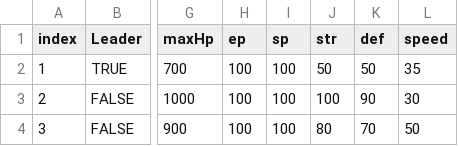
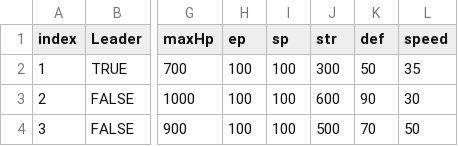
Before and after one commit to lwy0810/3D_portpolio, a CSV file: Assets/Resources/Status/CharacterStatus.csv, drawn as a sheet; only a part is shown, gaps mark what is left out; the diff names each change by its address in the sheet, - before the commit and + after, or states it on an @@ line.

Commit message:
chore: 몬스터 및 캐릭터 Str 임시 변경
Ubi : 50 -> 300
Gwanwoo: 100 -> 600
Zangbi: 80 -> 500

```diff
--- a/Assets/Resources/Status/CharacterStatus.csv
+++ b/Assets/Resources/Status/CharacterStatus.csv
-J2 (str): 50
+J2 (str): 300
-J3 (str): 100
+J3 (str): 600
-J4 (str): 80
+J4 (str): 500
```
